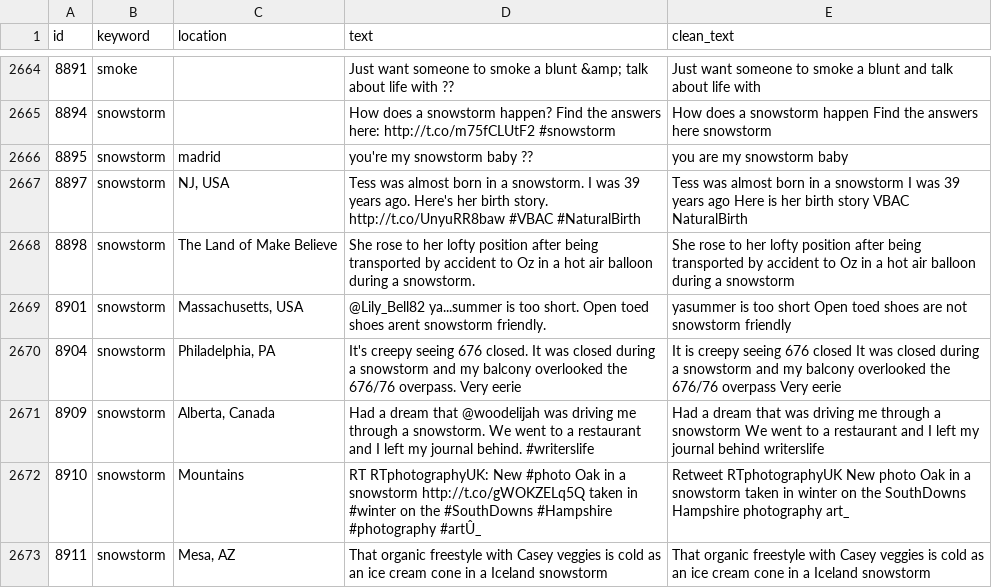
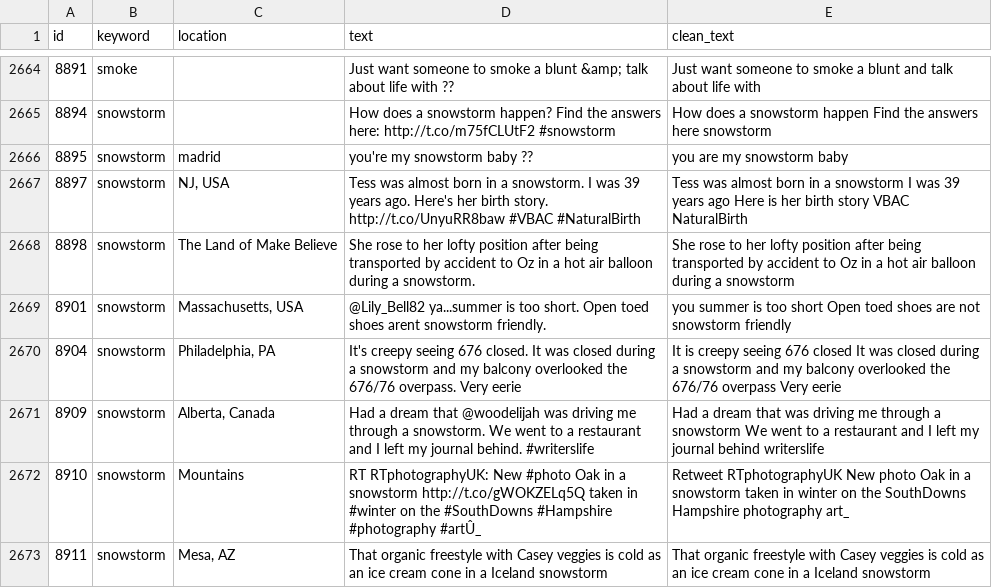
Before and after one commit to ss3468/Kaggle_competition, a CSV file: nlp-getting-started/test_clean.csv, drawn as a sheet; only a part is shown, gaps mark what is left out; the diff covers the shown part only; the diff names each change by its address in the sheet, - before the commit and + after, or states it on an @@ line.

```diff
--- a/nlp-getting-started/test_clean.csv
+++ b/nlp-getting-started/test_clean.csv
-E2669 (clean_text): yasummer is too…
+E2669 (clean_text): you summer is too…
```
Also changed, not shown: 59 edited cells elsewhere in this file, nlp-getting-started/test_prediction.csv, nlp-getting-started/test_preprocessed.csv, 5 other files.
